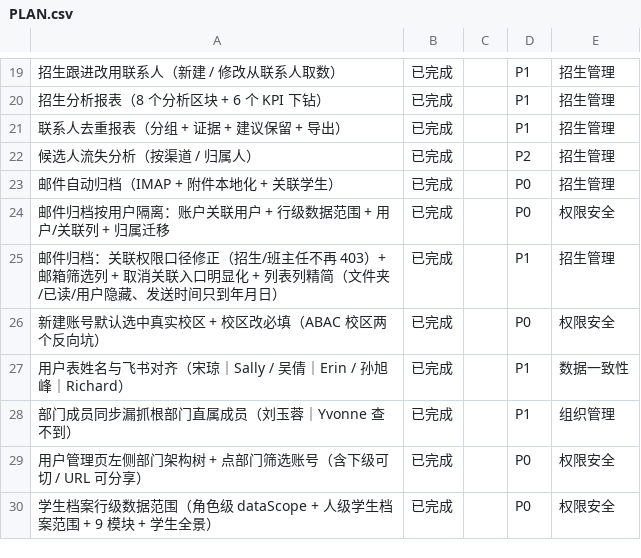
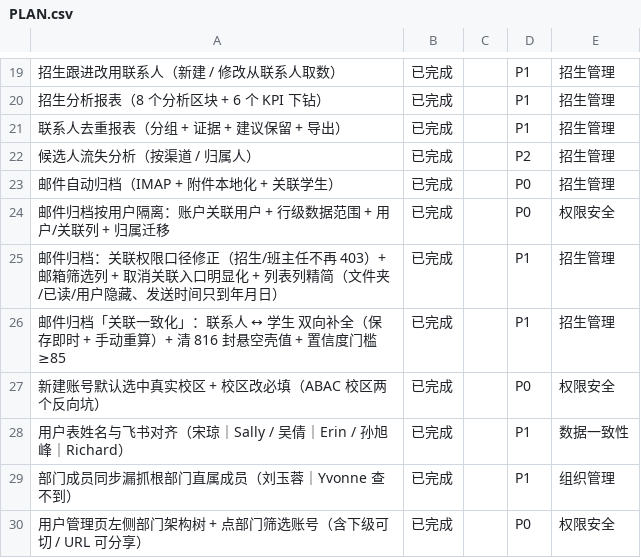
Before and after one commit to sunxufeng/acms, a CSV file: PLAN.csv, drawn as a sheet; only a part is shown, gaps mark what is left out; the shorter side is filled out with more unchanged rows.

Commit message:
邮件归档「关联一致化」：联系人 ↔ 学生 双向补全 + 清 816 封悬空壳值
需求（峰哥）：邮件关联了联系人后，该联系人匹配到的学生也要在邮件上关联。

🔴 先摸数据再定方案：生产里「关联联系人」几乎没人用（6383 封里仅 1 封，且那个联系人
没匹配到学生 ⇒ **只做正向等于补 0 条**），而老师习惯直接给邮件挂学生（真值 3 封）。
所以与峰哥确认后**双向都做**，并在同一个收口里实现：
  A. 邮件关联了联系人 ⇒ 补该联系人匹配到的**学生**
  B. 邮件已有学生       ⇒ 补「关联学生ID」指向该学生的**联系人**（反向，数据上立刻见效）

- 收口在 `link()`：老师手工改完关联**即刻**补（IMAP 同步 / 批量导入也走同一处，
  前端联动只能覆盖"手工点的那一下"）
- 🔴 判空一律 `idsOf()`：生产 **816/6383** 封的「关联学生」是 `{"link_record_ids": null}`
  这个壳值 —— 不是空串、也不是 `[]`，字符串判空会把它当成"已有关联"而**永久静默跳过**
- 🔴 置信度门槛 `LINK_MIN_CONFIDENCE = 85`：联系人的「关联学生ID」是 `matchStudents()`
  按姓名/手机号**猜**的（带分数），55–79 是「昵称包含学生姓名」这类弱匹配 ——
  弱匹配会把邮件挂到**错误的学生档案**上，而学生档案下方会直接显示这封邮件，错了很难发现。
  只认 ≥85（姓名 / 学生手机 / 家长电话）
- 只补不覆盖（并集）；无关联的邮件既不改也不写库
- 新增 `POST /mail-archive/reconcile-links`（`module:mailArchive:update`）+ 前端「重算关联」按钮
  （幂等；顺手把壳值清成 `[]`）。用手动入口而不是常驻定时：数据"自己变了"会让人困惑
- 已知语义（刻意保留，峰哥同意）：若清空邮件的学生但联系人还挂着，重算会把学生补回来
  —— 「只补不覆盖」且无"人工排除清单"；要彻底切断需把联系人也取消

测试：554 passed（新增 9 条守卫）。顺带修 mail-archive-link-perm 的假阳性：
它用固定 1400 字窗口截 `link()`，会把同文件里合法使用 update 的 `reconcile-links` 截进来。

```diff
--- a/PLAN.csv
+++ b/PLAN.csv
@@ -25,2 +25,3 @@
 邮件归档：关联权限口径修正（招生/班主任不再 403）+ 邮箱筛选列 + 取消关联入口明显化 + 列表列精简（文件夹/已读/用户隐藏、发送时间只到年月日）,已完成,,P1,招生管理
+邮件归档「关联一致化」：联系人 ↔ 学生 双向补全（保存即时 + 手动重算）+ 清 816 封悬空壳值 + 置信度门槛 ≥85,已完成,,P1,招生管理
 新建账号默认选中真实校区 + 校区改必填（ABAC 校区两个反向坑）,已完成,,P0,权限安全
```
Also changed, not shown: 10 other files.
